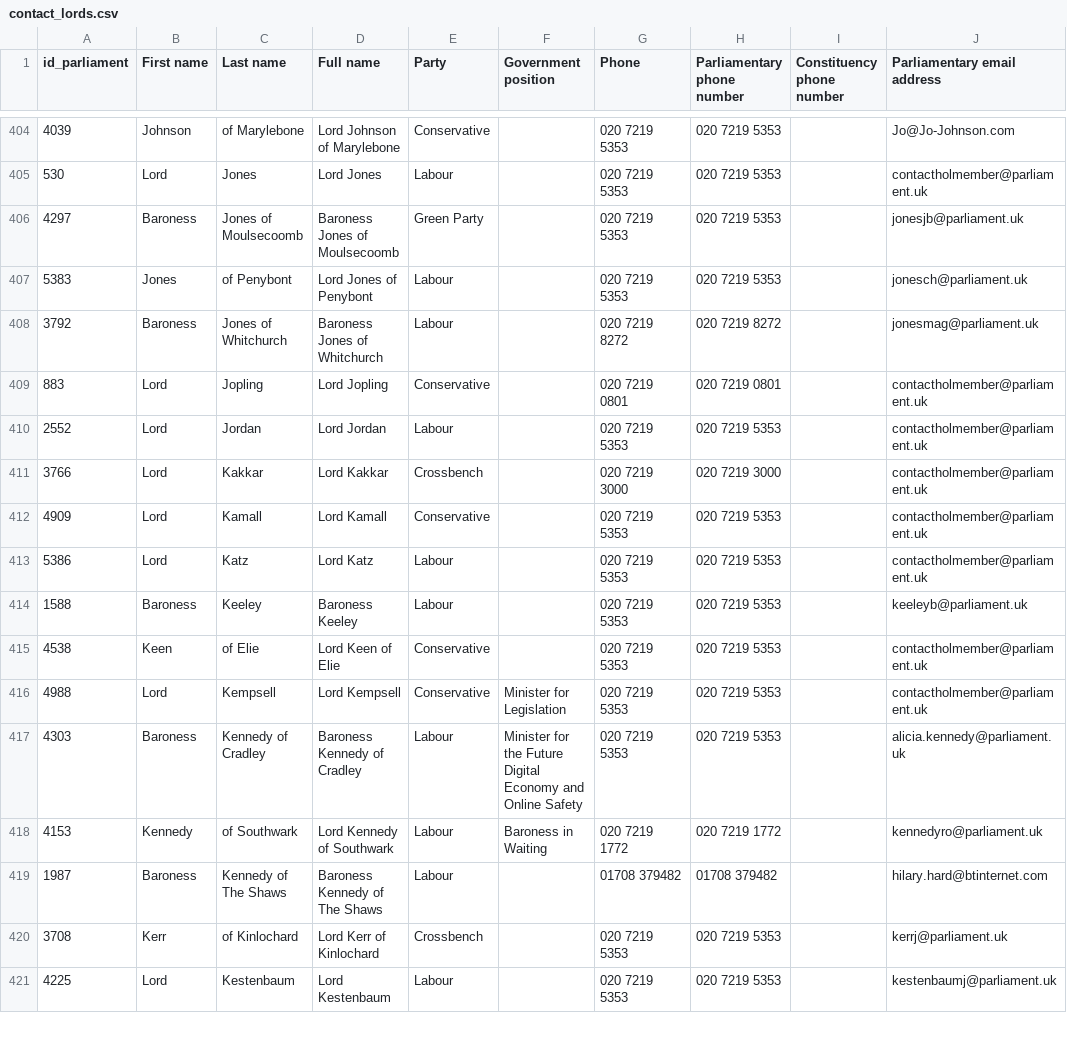
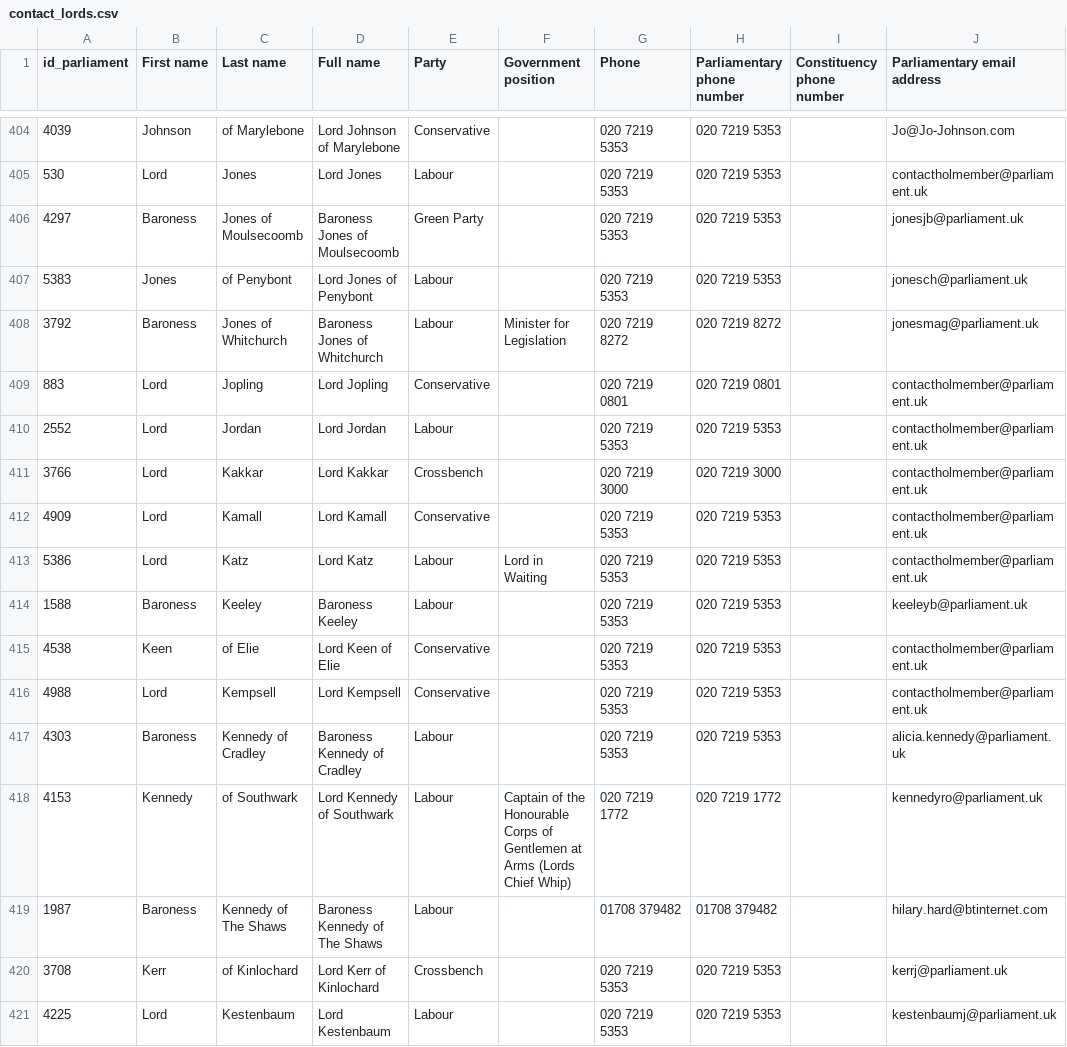
Before and after one commit to commonknowledge/parliamentary-phonebanking-data-generator, a CSV file: output/contact_lords.csv, drawn as a sheet; only a part is shown, gaps mark what is left out; the diff covers the shown part only; the diff names each change by its address in the sheet, - before the commit and + after, or states it on an @@ line.

```diff
--- a/output/contact_lords.csv
+++ b/output/contact_lords.csv
-F408 (Government position): (empty)
+F408 (Government position): Minister for Legislation
-F413 (Government position): (empty)
+F413 (Government position): Lord in Waiting
-F416 (Government position): Minister for Legislation
+F416 (Government position): (empty)
-F417 (Government position): Minister for the Future Digital Economy and Online Safety
+F417 (Government position): (empty)
-F418 (Government position): Baroness in Waiting
+F418 (Government position): Captain of the Honourable Corps of Gentlemen at Arms (Lords Chief Whip)
```
Also changed, not shown: 69 edited cells elsewhere in this file, 13 other files.
